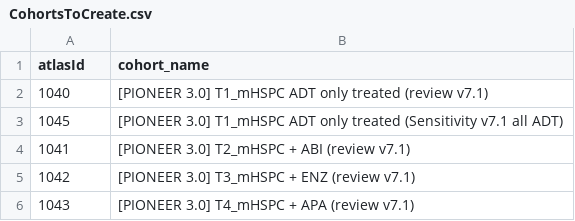
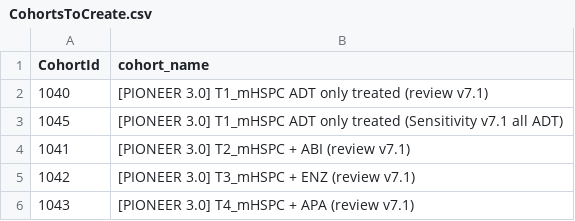
Before and after one commit to ahijazy/PLPstudy, a CSV file: inst/settings/CohortsToCreate.csv, drawn as a sheet; only a part is shown.

Commit message:
Update CohortsToCreate.csv

```diff
--- a/inst/settings/CohortsToCreate.csv
+++ b/inst/settings/CohortsToCreate.csv
@@ -1,2 +1,2 @@
-atlasId,cohort_name
+CohortId,cohort_name
 1040,[PIONEER 3.0] T1_mHSPC ADT only treated (review v7.1)
```
